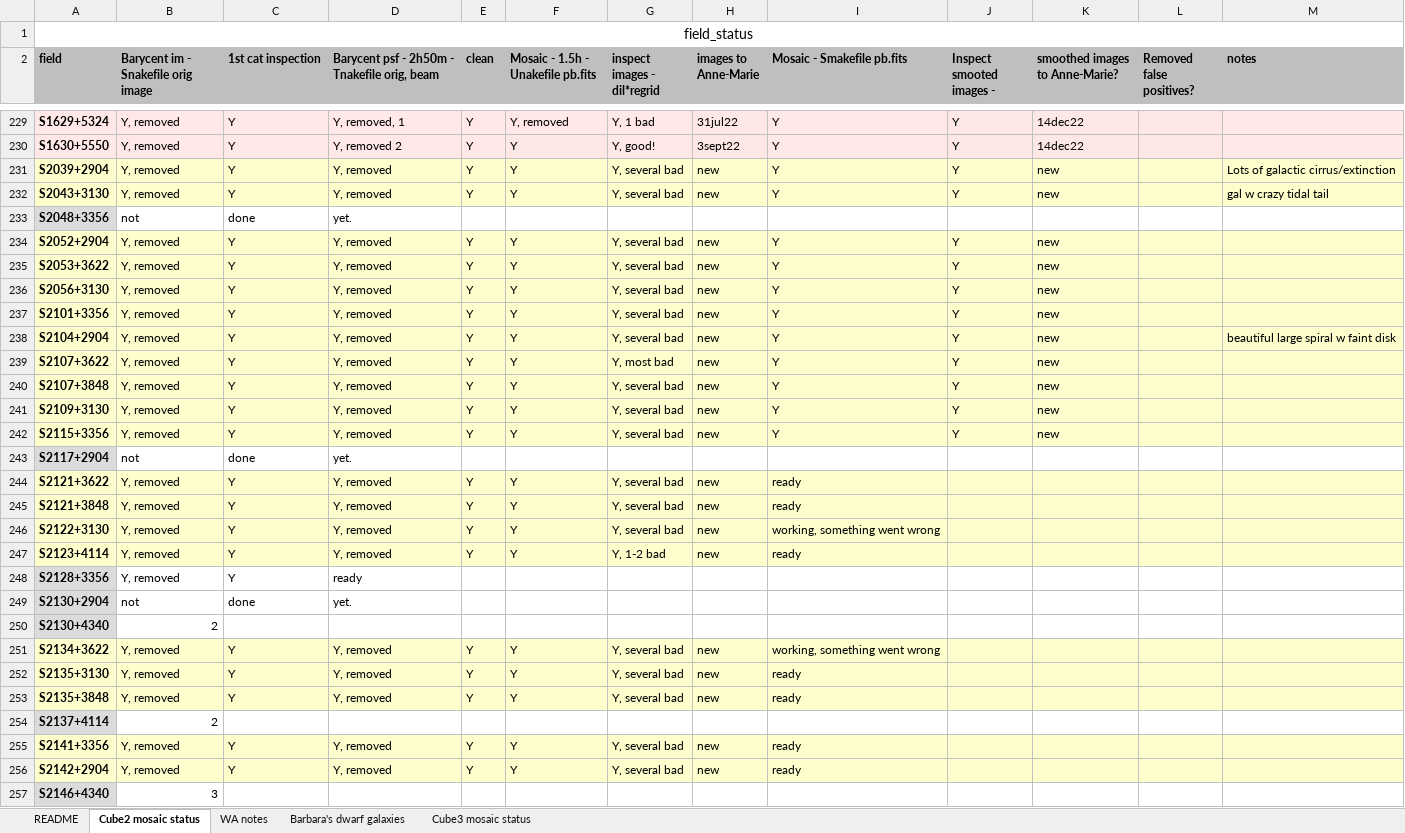
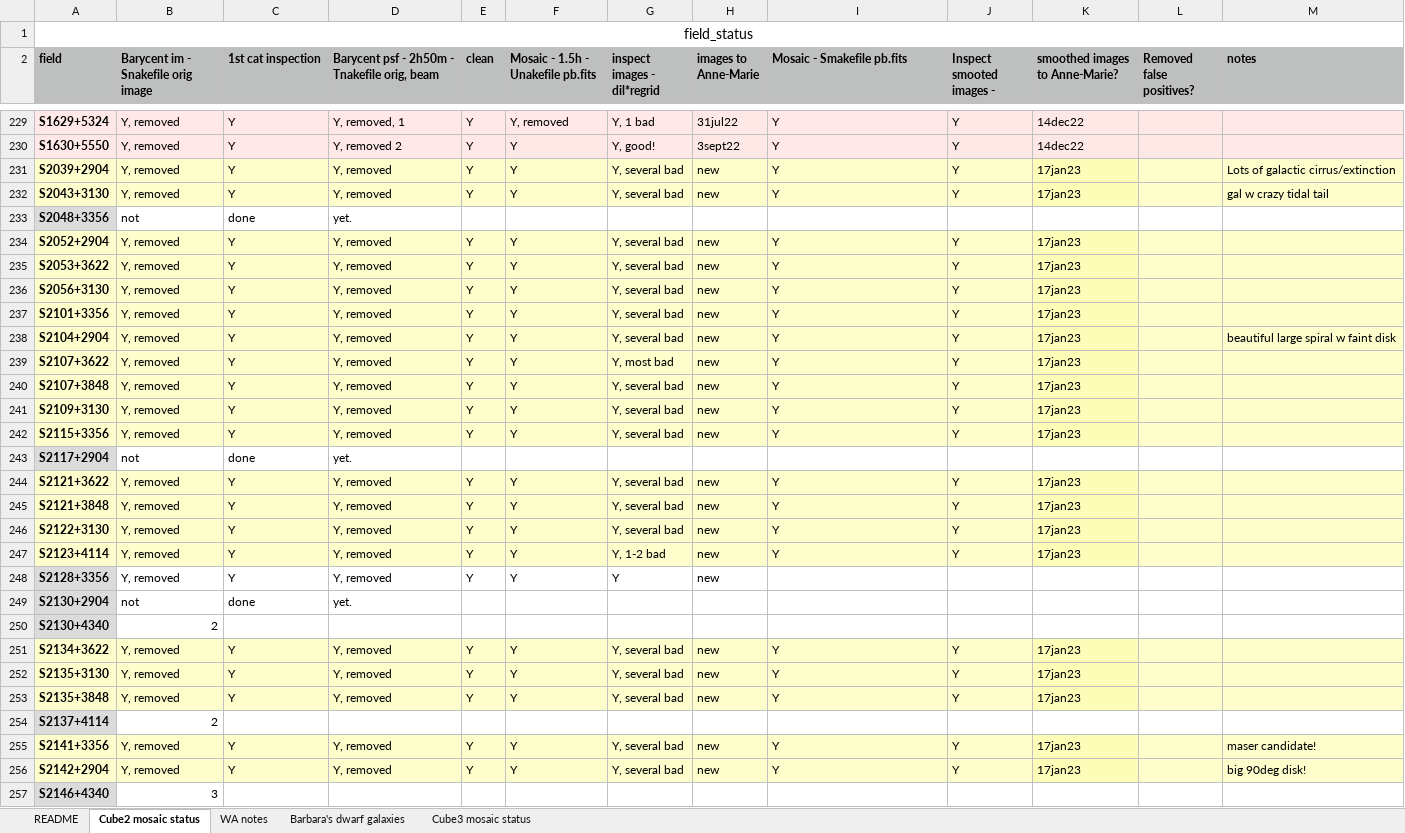
Before and after one commit to kmhess/aper_cube_stack, an Excel workbook: field_status.xlsx, sheet Cube2 mosaic status, drawn as a sheet; only a part is shown, gaps mark what is left out; values as stored, in another font and other column widths than the file's, no borders; conditional formats not drawn; the diff covers the shown part only; the diff names each change by its address in the sheet, - before the commit and + after, or states it on an @@ line.

Commit message:
Update spreadsheet

```diff
--- a/field_status.xlsx (sheet Cube2 mosaic status)
+++ b/field_status.xlsx (sheet Cube2 mosaic status)
-K231:K232 (smoothed images to Anne-Marie?): new
+K231:K232 (smoothed images to Anne-Marie?): 17jan23
-K234:K242 (smoothed images to Anne-Marie?): new
+K234:K242 (smoothed images to Anne-Marie?): 17jan23
-I244:I245 (Mosaic - Smakefile pb.fits): ready
+I244:I245 (Mosaic - Smakefile pb.fits): Y
-J244:J247 (Inspect smooted images -): (empty)
+J244:J247 (Inspect smooted images -): Y
-K244:K247 (smoothed images to Anne-Marie?): (empty)
+K244:K247 (smoothed images to Anne-Marie?): 17jan23
-I246 (Mosaic - Smakefile pb.fits): working, something went wrong
+I246 (Mosaic - Smakefile pb.fits): Y
-I247 (Mosaic - Smakefile pb.fits): ready
+I247 (Mosaic - Smakefile pb.fits): Y
-D248: ready
+D248: Y, removed
-E248 (clean): (empty)
+E248 (clean): Y
-F248: (empty)
+F248: Y
-G248 (inspect images - dil*regrid): (empty)
+G248 (inspect images - dil*regrid): Y
-H248 (images to Anne-Marie): (empty)
+H248 (images to Anne-Marie): new
-I251 (Mosaic - Smakefile pb.fits): working, something went wrong
+I251 (Mosaic - Smakefile pb.fits): Y
-J251:J253 (Inspect smooted images -): (empty)
+J251:J253 (Inspect smooted images -): Y
-K251:K253 (smoothed images to Anne-Marie?): (empty)
+K251:K253 (smoothed images to Anne-Marie?): 17jan23
-I252:I253 (Mosaic - Smakefile pb.fits): ready
+I252:I253 (Mosaic - Smakefile pb.fits): Y
-I255:I256 (Mosaic - Smakefile pb.fits): ready
+I255:I256 (Mosaic - Smakefile pb.fits): Y
-J255:J256 (Inspect smooted images -): (empty)
+J255:J256 (Inspect smooted images -): Y
-K255:K256 (smoothed images to Anne-Marie?): (empty)
+K255:K256 (smoothed images to Anne-Marie?): 17jan23
-M255 (notes): (empty)
+M255 (notes): maser candidate!
-M256 (notes): (empty)
+M256 (notes): big 90deg disk!
```
Also changed, not shown: 304 edited cells and cell formats elsewhere in this sheet, sheet README, 1 other file.
